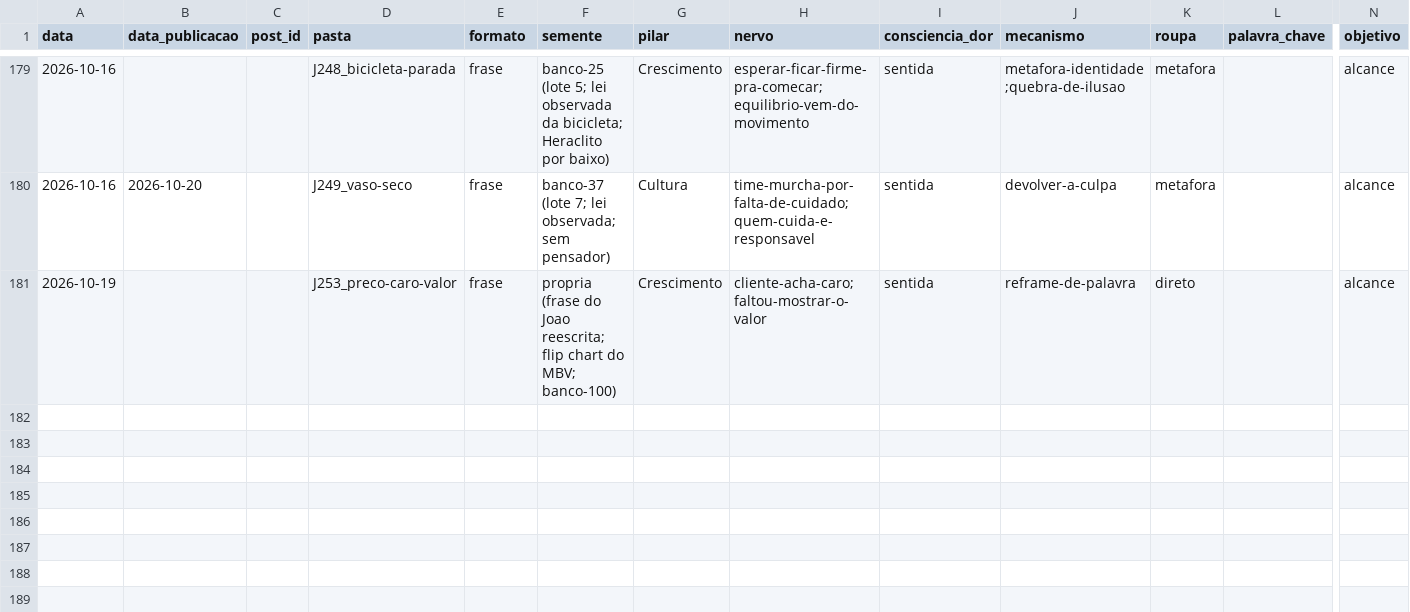
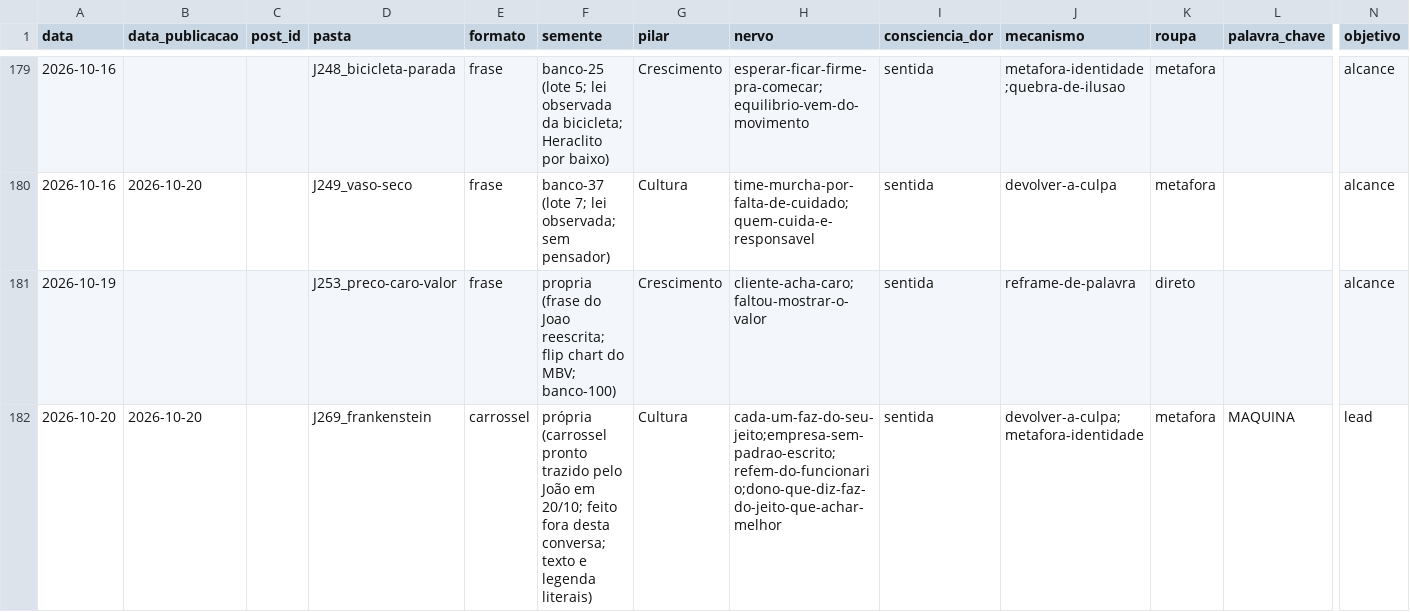
Before and after one commit to treinamentos-tatsuo/conteudo-helio-joao, a CSV file: conteudo/analise/registro-posts.csv, drawn as a sheet; only a part is shown, gaps mark what is left out; rows hold the shown columns only; the diff names each change by its address in the sheet, - before the commit and + after, or states it on an @@ line.

```diff
--- a/conteudo/analise/registro-posts.csv
+++ b/conteudo/analise/registro-posts.csv
+row 182: 2026-10-20 | 2026-10-20 |  | J269_frankenstein | carrossel | própria (carrossel pronto trazido pelo João em 20/10; feito fora desta conversa; texto e legenda literais) | Cultura | cada-um-faz-do-seu-jeito;empresa-sem-padrao-escrito;refem-do-funcionario;dono-que-diz-faz-do-jeito-que-achar-melhor | sentida | devolver-a-culpa;metafora-identidade | metafora | MAQUINA | lead
```
Also changed, not shown: 3 other files.
